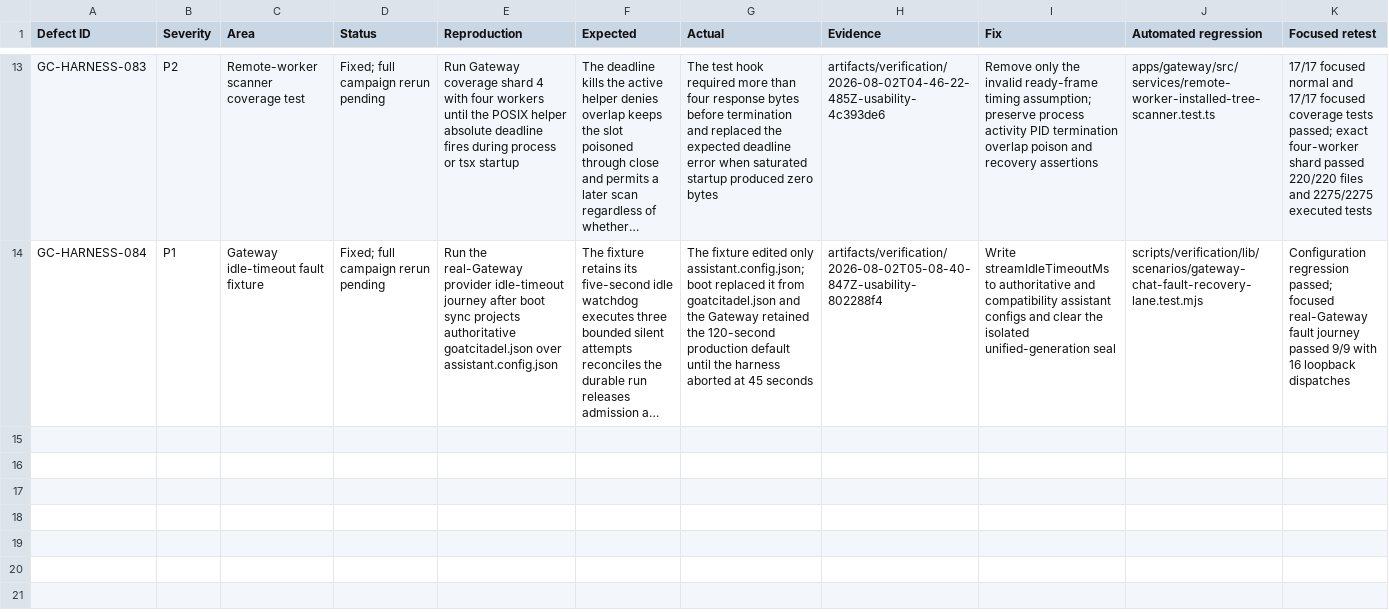
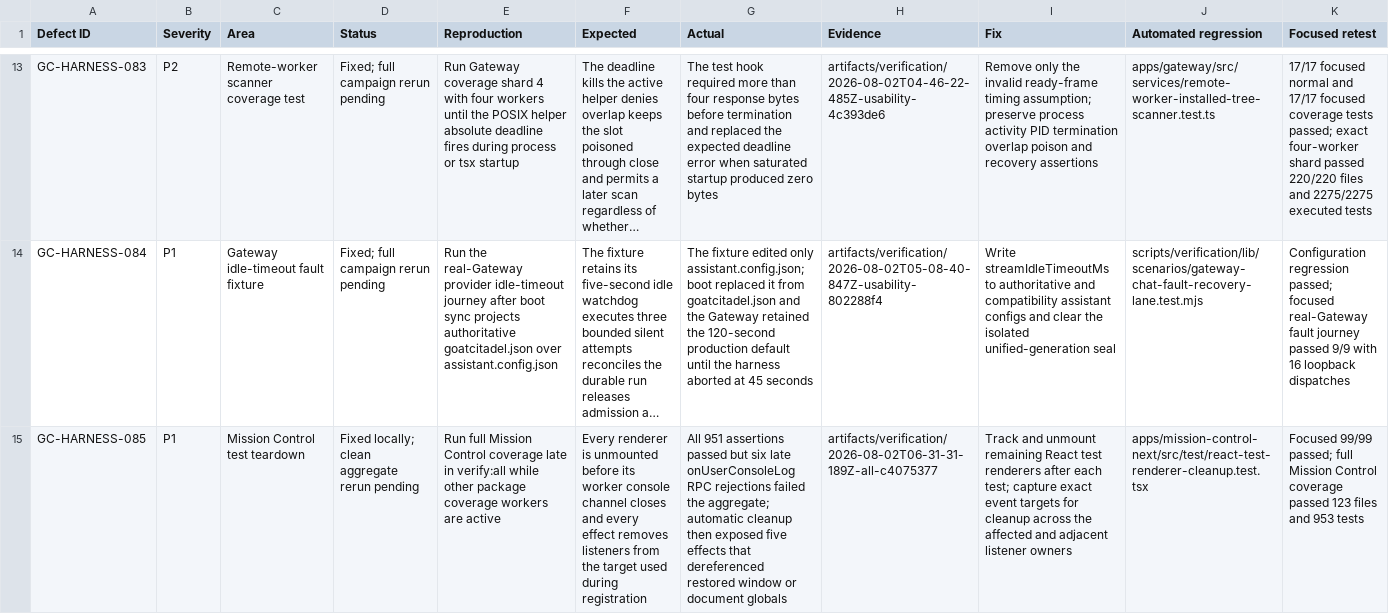
Before and after one commit to goatcitadel/GoatCitadel, a CSV file: docs/qa_pre_qa_usability_2026-08-01/Defect Ledger.csv, drawn as a sheet; only a part is shown, gaps mark what is left out; long unchanged cells end in …; rows hold the shown columns only; the diff names each change by its address in the sheet, - before the commit and + after, or states it on an @@ line.

Commit message:
test(mission-control): close renderer teardown leaks

```diff
--- a/docs/qa_pre_qa_usability_2026-08-01/Defect Ledger.csv
+++ b/docs/qa_pre_qa_usability_2026-08-01/Defect Ledger.csv
+row 15: GC-HARNESS-085 | P1 | Mission Control test teardown | Fixed locally; clean aggregate rerun pending | Run full Mission Control coverage late in verify:all while other package coverage workers are active | Every renderer is unmounted before its worker console channel closes and every effect removes listeners from the target used during registration | All 951 assertions passed but six late onUserConsoleLog RPC rejections failed the aggregate; automatic cleanup then exposed five effects that dereferenced restored window or document globals | artifacts/verification/2026-08-02T06-31-31-189Z-all-c4075377 | Track and unmount remaining React test renderers after each test; capture exact event targets for cleanup across the affected and adjacent listener owners | apps/mission-control-next/src/test/react-test-renderer-cleanup.test.tsx | Focused 99/99 passed; full Mission Control coverage passed 123 files and 953 tests
```
Also changed, not shown: docs/qa_pre_qa_usability_2026-08-01/Environment Matrix.csv, docs/qa_pre_qa_usability_2026-08-01/Execution Summary.csv, 10 other files.
